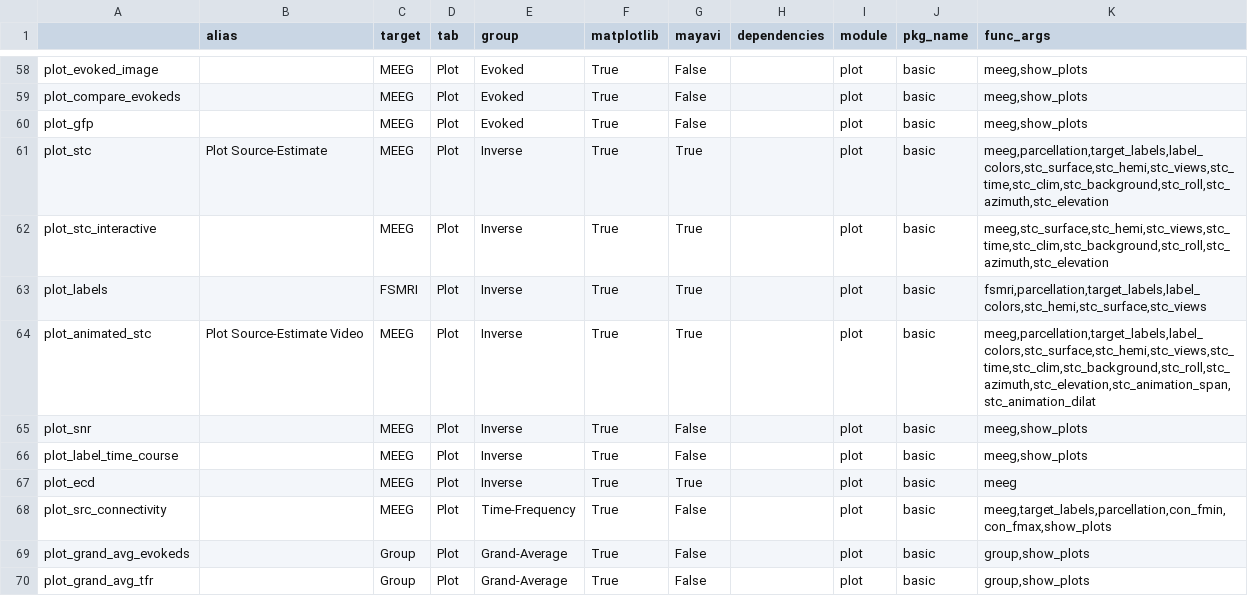
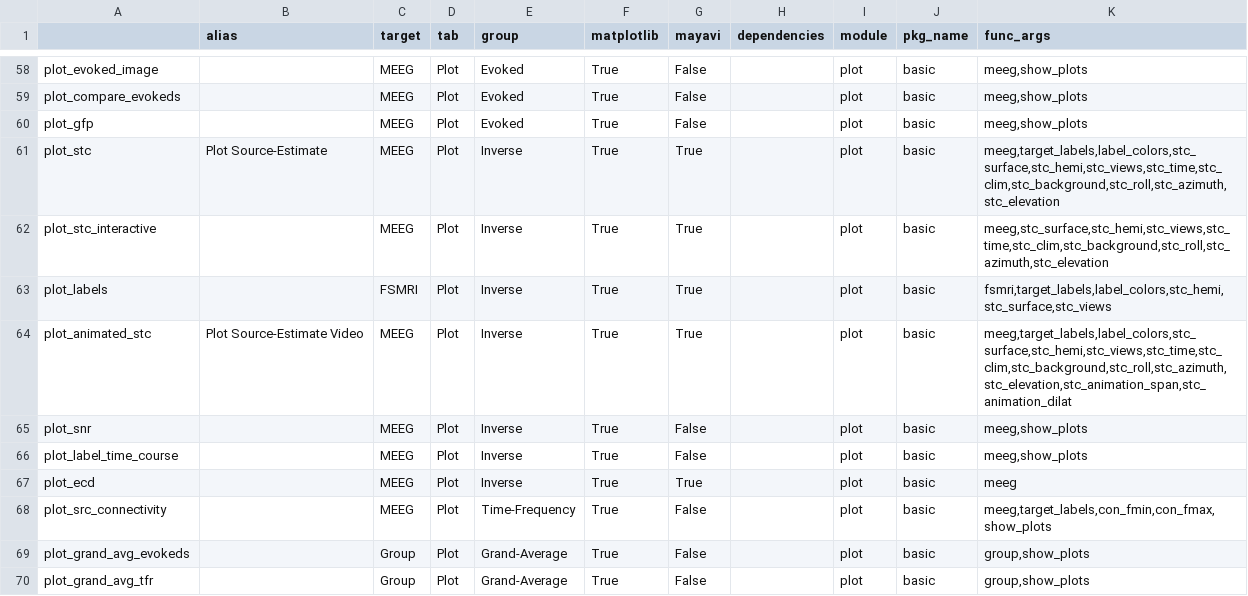
Before and after one commit to marsipu/mne-pipeline-hd, a CSV file: mne_pipeline_hd/resource/functions.csv, drawn as a sheet; only a part is shown, gaps mark what is left out; the diff covers the shown part only.

Commit message:
Add get_label to FSMRI (#26)
* add _get_available_labels

* Introduce get_labels for FSMRI

* Fix check_ressources.py

* fix flake

```diff
--- a/mne_pipeline_hd/resource/functions.csv
+++ b/mne_pipeline_hd/resource/functions.csv
@@ -60,6 +60,6 @@ plot_compare_evokeds;;MEEG;Plot;Evoked;True;False;;plot;basic;meeg,show_plots
 plot_gfp;;MEEG;Plot;Evoked;True;False;;plot;basic;meeg,show_plots
-plot_stc;Plot Source-Estimate;MEEG;Plot;Inverse;True;True;;plot;basic;meeg,parcellation,target_labels,label_colors,stc_surface,stc_hemi,stc_views,stc_time,stc_clim,stc_background,stc_roll,stc_azimuth,stc_elevation
+plot_stc;Plot Source-Estimate;MEEG;Plot;Inverse;True;True;;plot;basic;meeg,target_labels,label_colors,stc_surface,stc_hemi,stc_views,stc_time,stc_clim,stc_background,stc_roll,stc_azimuth,stc_elevation
 plot_stc_interactive;;MEEG;Plot;Inverse;True;True;;plot;basic;meeg,stc_surface,stc_hemi,stc_views,stc_time,stc_clim,stc_background,stc_roll,stc_azimuth,stc_elevation
-plot_labels;;FSMRI;Plot;Inverse;True;True;;plot;basic;fsmri,parcellation,target_labels,label_colors,stc_hemi,stc_surface,stc_views
-plot_animated_stc;Plot Source-Estimate Video;MEEG;Plot;Inverse;True;True;;plot;basic;meeg,parcellation,target_labels,label_colors,stc_surface,stc_hemi,stc_views,stc_time,stc_clim,stc_background,stc_roll,stc_azimuth,stc_elevation,stc_animation_span,stc_animation_dilat
+plot_labels;;FSMRI;Plot;Inverse;True;True;;plot;basic;fsmri,target_labels,label_colors,stc_hemi,stc_surface,stc_views
+plot_animated_stc;Plot Source-Estimate Video;MEEG;Plot;Inverse;True;True;;plot;basic;meeg,target_labels,label_colors,stc_surface,stc_hemi,stc_views,stc_time,stc_clim,stc_background,stc_roll,stc_azimuth,stc_elevation,stc_animation_span,stc_animation_dilat
 plot_snr;;MEEG;Plot;Inverse;True;False;;plot;basic;meeg,show_plots
@@ -67,3 +67,3 @@ plot_label_time_course;;MEEG;Plot;Inverse;True;False;;plot;basic;meeg,show_plots
 plot_ecd;;MEEG;Plot;Inverse;True;True;;plot;basic;meeg
-plot_src_connectivity;;MEEG;Plot;Time-Frequency;True;False;;plot;basic;meeg,target_labels,parcellation,con_fmin,con_fmax,show_plots
+plot_src_connectivity;;MEEG;Plot;Time-Frequency;True;False;;plot;basic;meeg,target_labels,con_fmin,con_fmax,show_plots
 plot_grand_avg_evokeds;;Group;Plot;Grand-Average;True;False;;plot;basic;group,show_plots
```
Also changed, not shown: 5 edited cells elsewhere in this file, mne_pipeline_hd/resource/parameters.csv, 8 other files.
